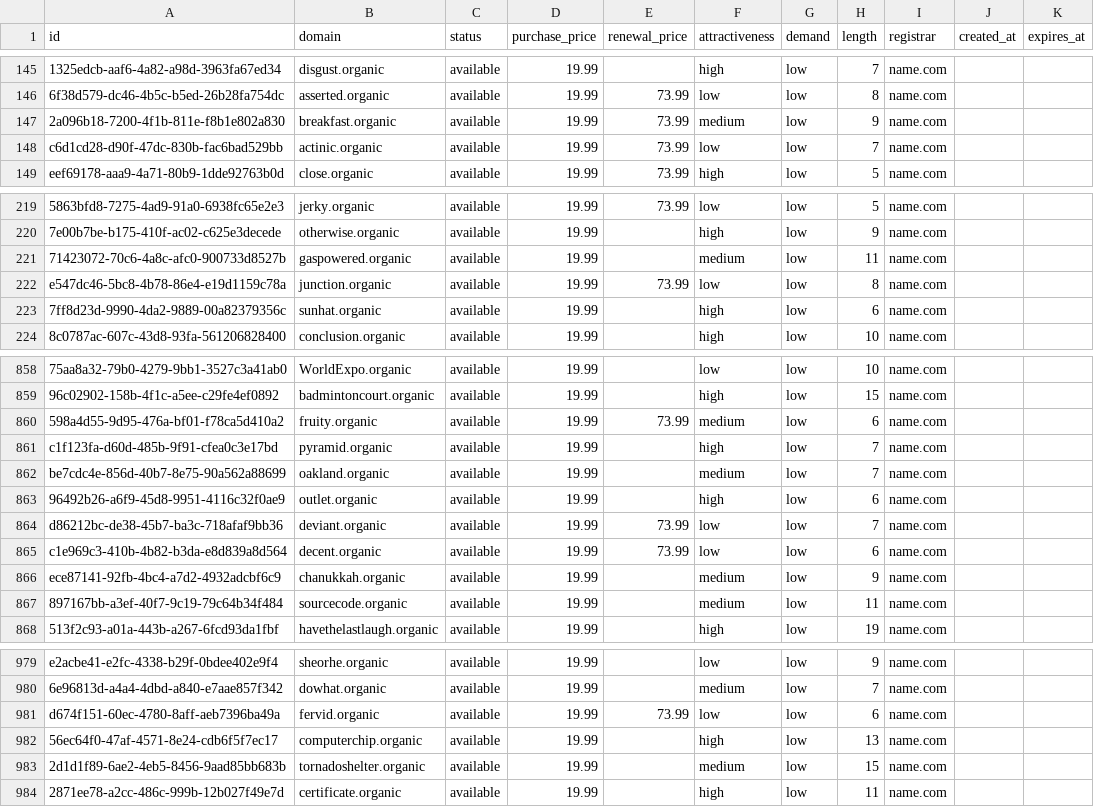
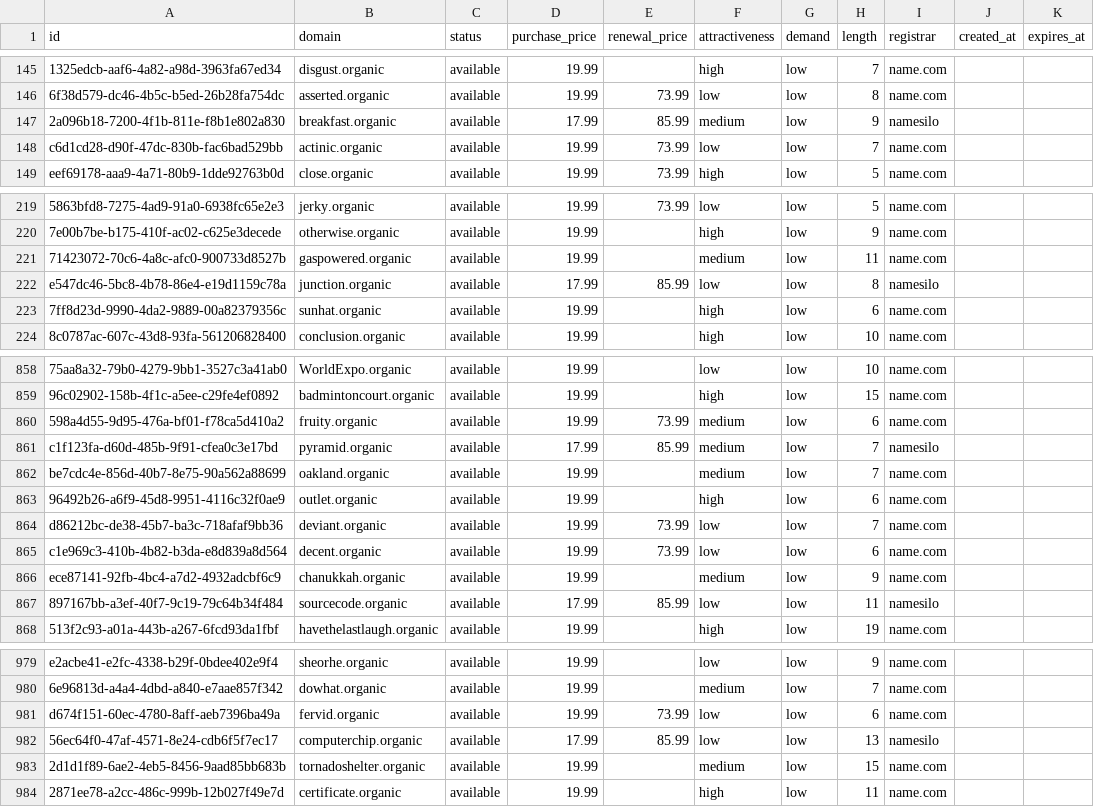
Before and after one commit to UniqueDomains/organic-oneword-domains, a CSV file: organic.csv, drawn as a sheet; only a part is shown, gaps mark what is left out; the diff covers the shown part only; the diff names each change by its address in the sheet, - before the commit and + after, or states it on an @@ line.

```diff
--- a/organic.csv
+++ b/organic.csv
-D147 (purchase_price): 19.99
+D147 (purchase_price): 17.99
-E147 (renewal_price): 73.99
+E147 (renewal_price): 85.99
-I147 (registrar): name.com
+I147 (registrar): namesilo
-D222 (purchase_price): 19.99
+D222 (purchase_price): 17.99
-E222 (renewal_price): 73.99
+E222 (renewal_price): 85.99
-I222 (registrar): name.com
+I222 (registrar): namesilo
-D861 (purchase_price): 19.99
+D861 (purchase_price): 17.99
-E861 (renewal_price): (empty)
+E861 (renewal_price): 85.99
-F861 (attractiveness): high
+F861 (attractiveness): medium
-I861 (registrar): name.com
+I861 (registrar): namesilo
-D867 (purchase_price): 19.99
+D867 (purchase_price): 17.99
-E867 (renewal_price): (empty)
+E867 (renewal_price): 85.99
-F867 (attractiveness): medium
+F867 (attractiveness): low
-I867 (registrar): name.com
+I867 (registrar): namesilo
-D982 (purchase_price): 19.99
+D982 (purchase_price): 17.99
-E982 (renewal_price): (empty)
+E982 (renewal_price): 85.99
-F982 (attractiveness): high
+F982 (attractiveness): low
-I982 (registrar): name.com
+I982 (registrar): namesilo
```
Also changed, not shown: 35 edited cells elsewhere in this file, 4 other files.
